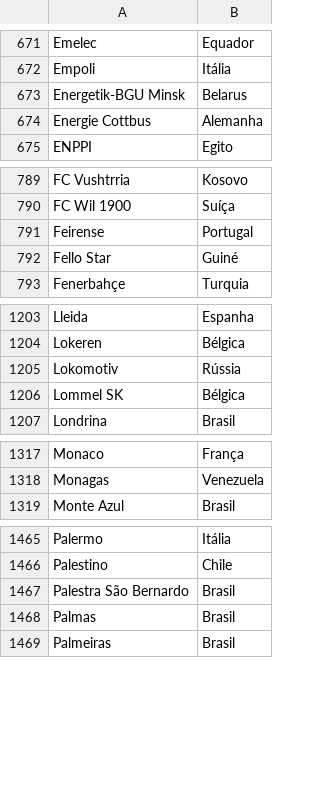
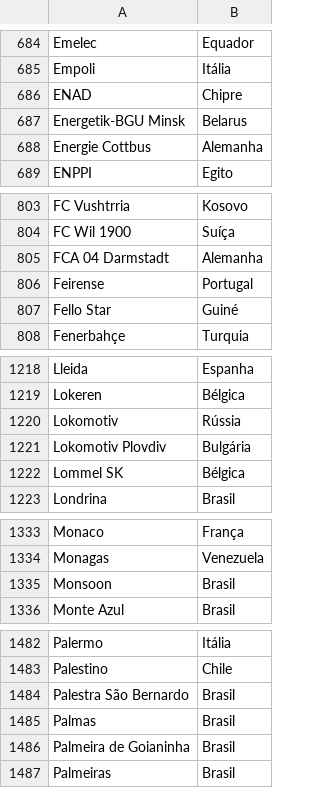
Before and after one commit to joaobassam/clubesreveladores-app, a CSV file: clubes.csv, drawn as a sheet; only a part is shown, gaps mark what is left out; the diff covers the shown part only.

```diff
--- a/clubes.csv
+++ b/clubes.csv
@@ -672,2 +685,3 @@ Emelec,Equador
 Empoli,Itália
+ENAD,Chipre
 Energetik-BGU Minsk,Belarus
@@ -790,2 +804,3 @@ FC Vushtrria,Kosovo
 FC Wil 1900,Suíça
+FCA 04 Darmstadt,Alemanha
 Feirense,Portugal
@@ -1205,2 +1220,3 @@ Lokeren,Bélgica
 Lokomotiv,Rússia
+Lokomotiv Plovdiv,Bulgária
 Lommel SK,Bélgica
@@ -1318,2 +1334,3 @@ Monaco,França
 Monagas,Venezuela
+Monsoon,Brasil
 Monte Azul,Brasil
@@ -1468,2 +1485,3 @@ Palestra São Bernardo,Brasil
 Palmas,Brasil
+Palmeira de Goianinha,Brasil
 Palmeiras,Brasil
```
Also changed, not shown: 22 added rows and 1 removed row elsewhere in this file, 2 other files.
